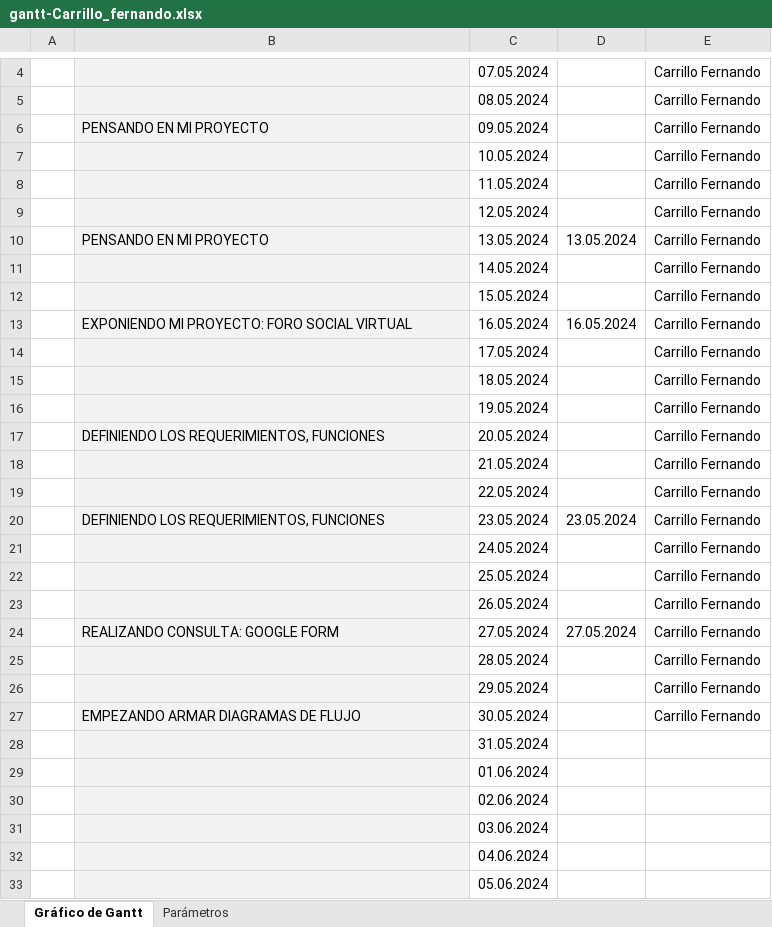
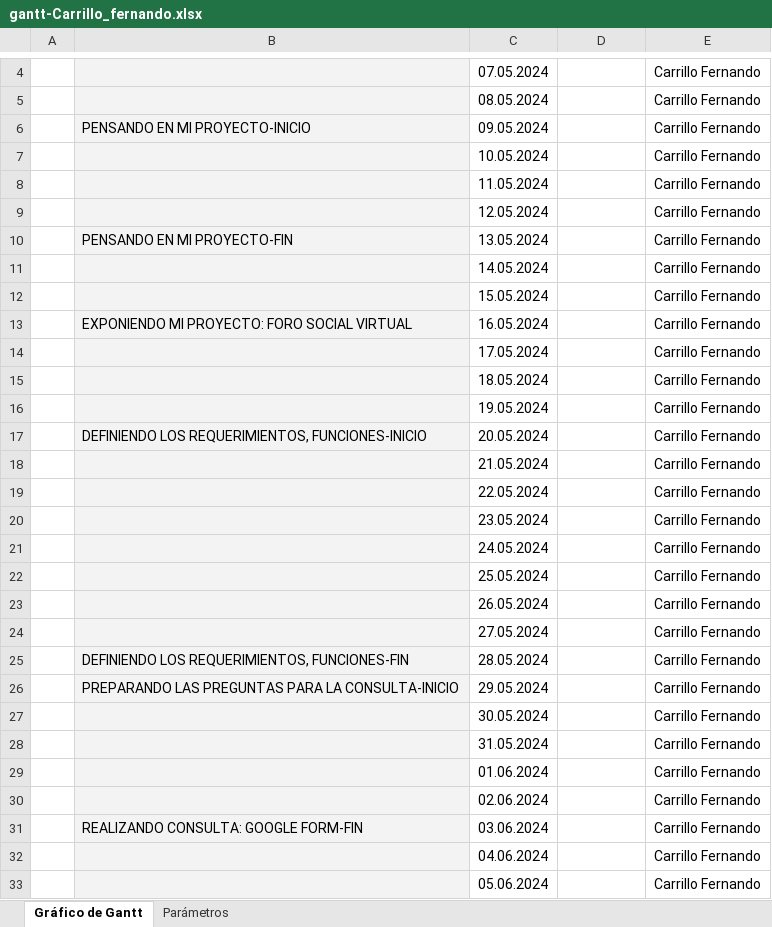
Before and after one commit to CarrilloFernando/Proyecto-final, an Excel workbook: gantt-Carrillo_fernando.xlsx, sheet Gráfico de Gantt, drawn as a sheet; only a part is shown, gaps mark what is left out; values as stored, in another font and other column widths than the file's, no borders; conditional formats not drawn; the diff covers the shown part only; the diff names each change by its address in the sheet, - before the commit and + after, or states it on an @@ line.

```diff
--- a/gantt-Carrillo_fernando.xlsx (sheet Gráfico de Gantt)
+++ b/gantt-Carrillo_fernando.xlsx (sheet Gráfico de Gantt)
-B6: PENSANDO EN MI PROYECTO
+B6: PENSANDO EN MI PROYECTO-INICIO
-B10: PENSANDO EN MI PROYECTO
+B10: PENSANDO EN MI PROYECTO-FIN
-D10: 13.05.2024
+D10: (empty)
-D13: 16.05.2024
+D13: (empty)
-B17: DEFINIENDO LOS REQUERIMIENTOS, FUNCIONES
+B17: DEFINIENDO LOS REQUERIMIENTOS, FUNCIONES-INICIO
-B20: DEFINIENDO LOS REQUERIMIENTOS, FUNCIONES
+B20: (empty)
-D20: 23.05.2024
+D20: (empty)
-B24: REALIZANDO CONSULTA: GOOGLE FORM
+B24: (empty)
-D24: 27.05.2024
+D24: (empty)
-B25: (empty)
+B25: DEFINIENDO LOS REQUERIMIENTOS, FUNCIONES-FIN
-B26: (empty)
+B26: PREPARANDO LAS PREGUNTAS PARA LA CONSULTA-INICIO
-B27: EMPEZANDO ARMAR DIAGRAMAS DE FLUJO
+B27: (empty)
-E28:E33: (empty)
+E28:E33: Carrillo Fernando
-B31: (empty)
+B31: REALIZANDO CONSULTA: GOOGLE FORM-FIN
```
Also changed, not shown: 32 edited cells elsewhere in this sheet, repuestas.xlsx, 3 other files.
